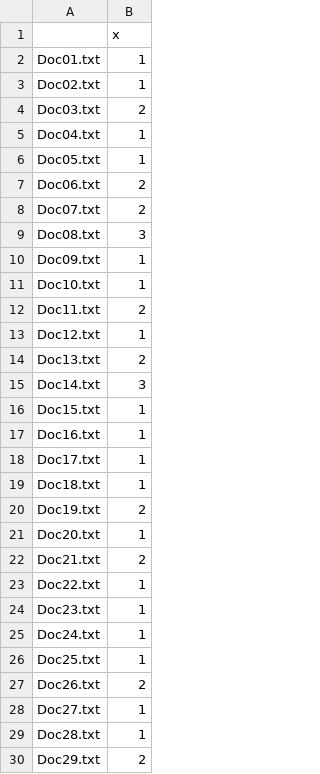
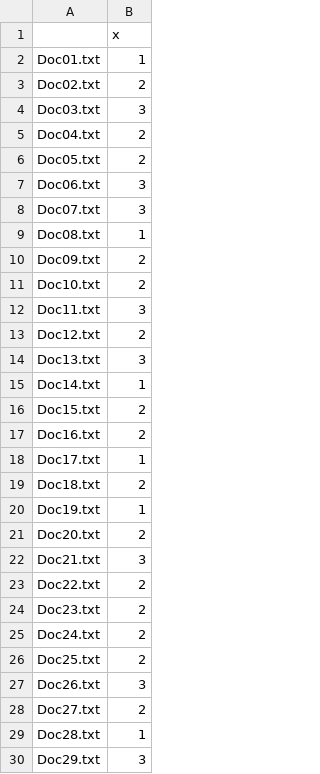
Before and after one commit to LexyBrooks/DAMAt3, a CSV file: clean_data/hclusters_cosine.csv, drawn as a sheet; only a part is shown; the diff covers the shown part only.

```diff
--- a/clean_data/hclusters_cosine.csv
+++ b/clean_data/hclusters_cosine.csv
@@ -2,29 +2,29 @@
 "Doc01.txt",1
-"Doc02.txt",1
-"Doc03.txt",2
-"Doc04.txt",1
-"Doc05.txt",1
-"Doc06.txt",2
-"Doc07.txt",2
-"Doc08.txt",3
-"Doc09.txt",1
-"Doc10.txt",1
-"Doc11.txt",2
-"Doc12.txt",1
-"Doc13.txt",2
-"Doc14.txt",3
-"Doc15.txt",1
-"Doc16.txt",1
+"Doc02.txt",2
+"Doc03.txt",3
+"Doc04.txt",2
+"Doc05.txt",2
+"Doc06.txt",3
+"Doc07.txt",3
+"Doc08.txt",1
+"Doc09.txt",2
+"Doc10.txt",2
+"Doc11.txt",3
+"Doc12.txt",2
+"Doc13.txt",3
+"Doc14.txt",1
+"Doc15.txt",2
+"Doc16.txt",2
 "Doc17.txt",1
-"Doc18.txt",1
-"Doc19.txt",2
-"Doc20.txt",1
-"Doc21.txt",2
-"Doc22.txt",1
-"Doc23.txt",1
-"Doc24.txt",1
-"Doc25.txt",1
-"Doc26.txt",2
-"Doc27.txt",1
+"Doc18.txt",2
+"Doc19.txt",1
+"Doc20.txt",2
+"Doc21.txt",3
+"Doc22.txt",2
+"Doc23.txt",2
+"Doc24.txt",2
+"Doc25.txt",2
+"Doc26.txt",3
+"Doc27.txt",2
 "Doc28.txt",1
-"Doc29.txt",2
+"Doc29.txt",3
```
Also changed, not shown: 11 edited cells elsewhere in this file, clean_data/ClusterAsMatrix.csv, clean_data/KMClustGroups2.csv, 10 other files.
